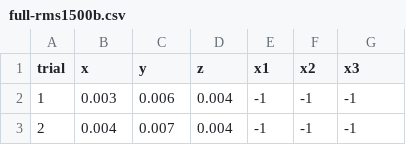
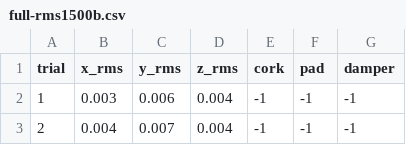
Before and after one commit to minimal3dp/vibration-experiments, a CSV file: data/processed/full-rms1500b.csv, drawn as a sheet; only a part is shown.

Commit message:
Updatede headers in csv

```diff
--- a/data/processed/full-rms1500b.csv
+++ b/data/processed/full-rms1500b.csv
@@ -1,2 +1,2 @@
-trial,x,y,z,x1,x2,x3
+trial,x_rms,y_rms,z_rms,cork,pad,damper
 1,0.003,0.006,0.004,-1,-1,-1
```
